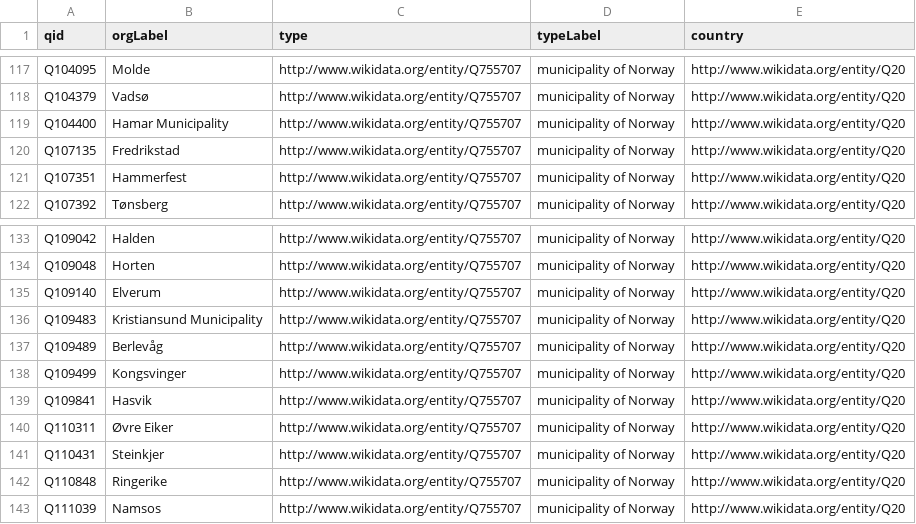
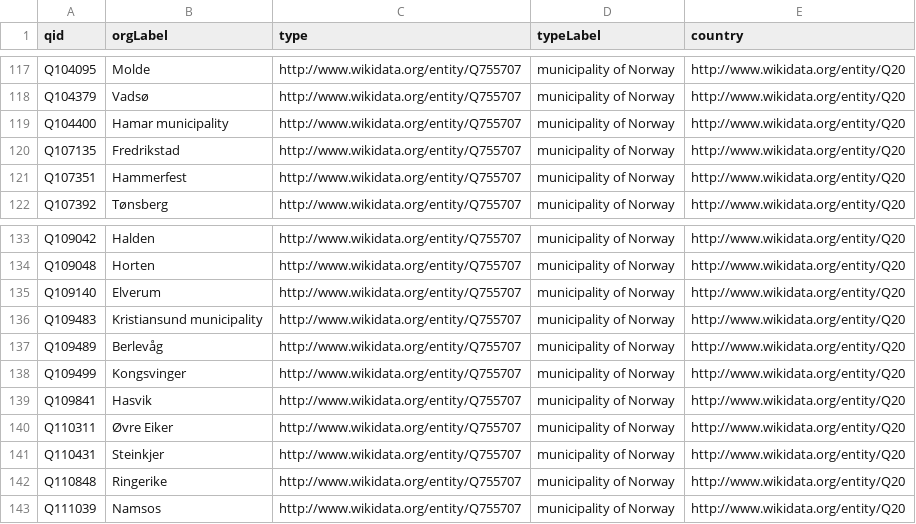
Before and after one commit to govdirectory/wikidata-monitoring, a CSV file: norway.csv, drawn as a sheet; only a part is shown, gaps mark what is left out; the diff covers the shown part only.

Commit message:
Flat: latest data (2021-12-06T00:46:11.539Z) {   "date": "2021-12-06T00:46:11.539Z",   "files": [     {       "name": "norway.csv",       "deltaBytes": 0,       "source": "https://query.wikidata.org/sparql?query=SELECT%20DISTINCT%0A%20%20%3Fqid%0A%20%20%3ForgLabel%0A%20%20%3ForgDescription%0A%20%20%3Ftype%0A%20%20%3FtypeLabel%0A%20%20%3Fcountry%0A%20%20%3Fcofog%0AWHERE%20%7B%0A%20%20BIND(wd%3AQ20%20AS%20%3Fcountry)%0A%0A%20%20%7B%0A%20%20%20%20VALUES%20%3Ftype%20%7B%0A%20%20%20%20%20%20wd%3AQ755707%20%23%20Municipality%20of%20Norway%20(356)%0A%20%20%20%20%20%20wd%3AQ109644271%20%23%20ministry%20of%20Norway%20(16)%0A%20%20%20%20%7D%0A%0A%20%20%20%20%3Forg%20wdt%3AP31%20%3Ftype%20%3B%0A%20%20%20%20%20%20%20%20%20wdt%3AP17%20%3Fcountry%20.%0A%20%20%7D%20UNION%20%7B%0A%20%20%20%20VALUES%20%3Ftype%20%7B%0A%20%20%20%20%20%20wd%3AQ3917681%20%23%20embassy%20(82)%0A%20%20%20%20%7D%0A%20%20%20%20%3Forg%20wdt%3AP31%20wd%3AQ3917681%20%3B%0A%20%20%20%20%20%20%20%20%20wdt%3AP137%20%3Fcountry%20.%0A%20%20%7D%0A%0A%20%20MINUS%20%7B%20%3Forg%20wdt%3AP576%20%5B%5D%20%7D%0A%20%20MINUS%20%7B%20%3Forg%20wdt%3AP1366%20%5B%5D%20%7D%0A%20%20MINUS%20%7B%20%3Forg%20wdt%3AP3999%20%5B%5D%20%7D%0A%0A%20%20OPTIONAL%20%7B%0A%20%20%20%20%3Forg%20wdt%3AP9798%2Fwdt%3AP279*%20%3Fcofog%20.%0A%20%20%20%20MINUS%20%7B%20%3Fcofog%20wdt%3AP279%20%5B%5D%20%7D%0A%20%20%7D%0A%0A%20%20BIND(REPLACE(STR(%3Forg)%2C%20%22http%3A%2F%2Fwww.wikidata.org%2Fentity%2F%22%2C%20%22%22)%20AS%20%3Fqid)%0A%0A%20%20SERVICE%20wikibase%3Alabel%20%7B%20bd%3AserviceParam%20wikibase%3Alanguage%20%22en%2Cnb%2Cno%22.%20%7D%0A%7D%0AORDER%20BY%20%3Ftype%20%3Ftopic"     }   ] }

```diff
--- a/norway.csv
+++ b/norway.csv
@@ -118,3 +118,3 @@ Q104095,Molde,http://www.wikidata.org/entity/Q755707,municipality of Norway,http
 Q104379,Vadsø,http://www.wikidata.org/entity/Q755707,municipality of Norway,http://www.wikidata.org/entity/Q20
-Q104400,Hamar Municipality,http://www.wikidata.org/entity/Q755707,municipality of Norway,http://www.wikidata.org/entity/Q20
+Q104400,Hamar municipality,http://www.wikidata.org/entity/Q755707,municipality of Norway,http://www.wikidata.org/entity/Q20
 Q107135,Fredrikstad,http://www.wikidata.org/entity/Q755707,municipality of Norway,http://www.wikidata.org/entity/Q20
@@ -135,3 +135,3 @@ Q109048,Horten,http://www.wikidata.org/entity/Q755707,municipality of Norway,htt
 Q109140,Elverum,http://www.wikidata.org/entity/Q755707,municipality of Norway,http://www.wikidata.org/entity/Q20
-Q109483,Kristiansund Municipality,http://www.wikidata.org/entity/Q755707,municipality of Norway,http://www.wikidata.org/entity/Q20
+Q109483,Kristiansund municipality,http://www.wikidata.org/entity/Q755707,municipality of Norway,http://www.wikidata.org/entity/Q20
 Q109489,Berlevåg,http://www.wikidata.org/entity/Q755707,municipality of Norway,http://www.wikidata.org/entity/Q20
```
Also changed, not shown: 4 added rows, 4 removed rows, 53 moved rows and 3 edited cells elsewhere in this file.
